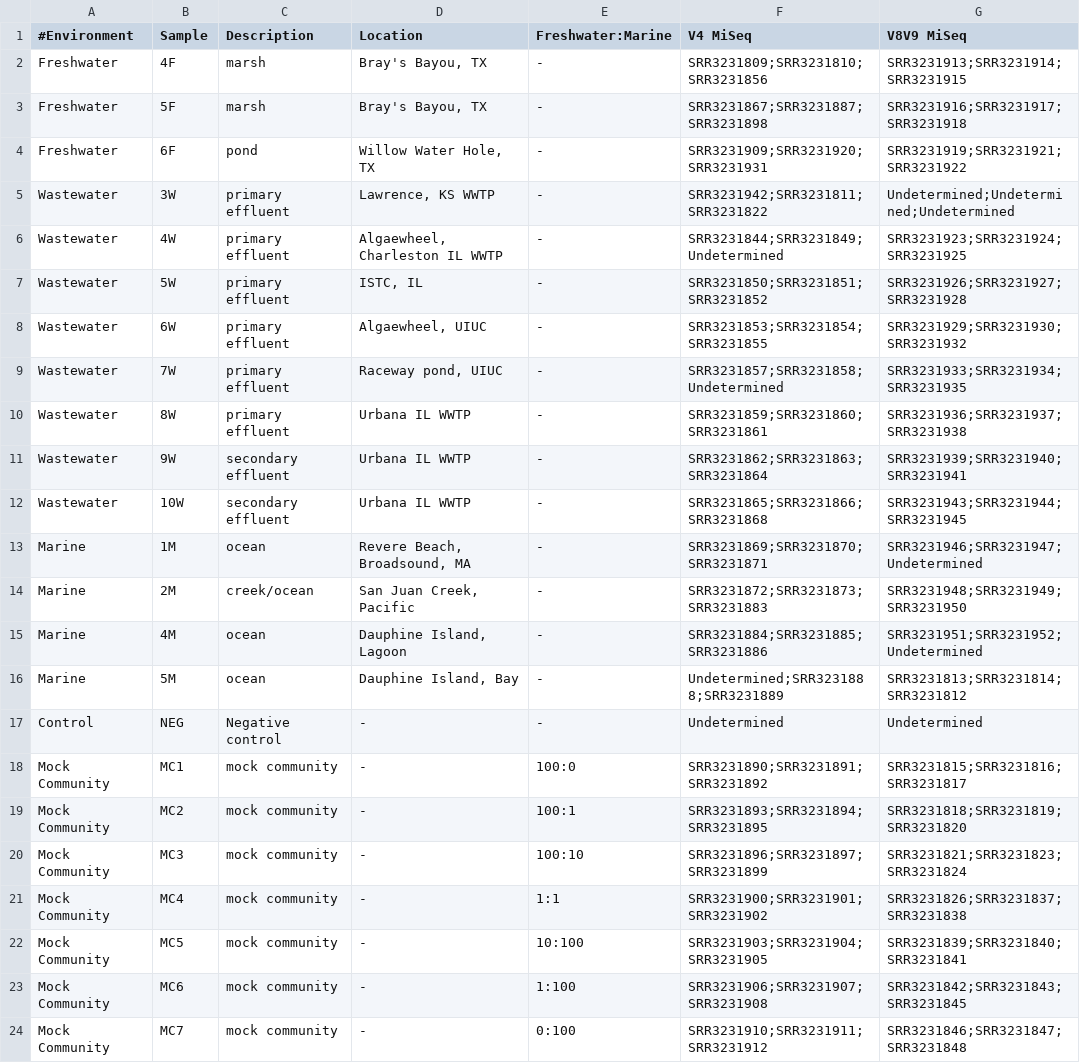
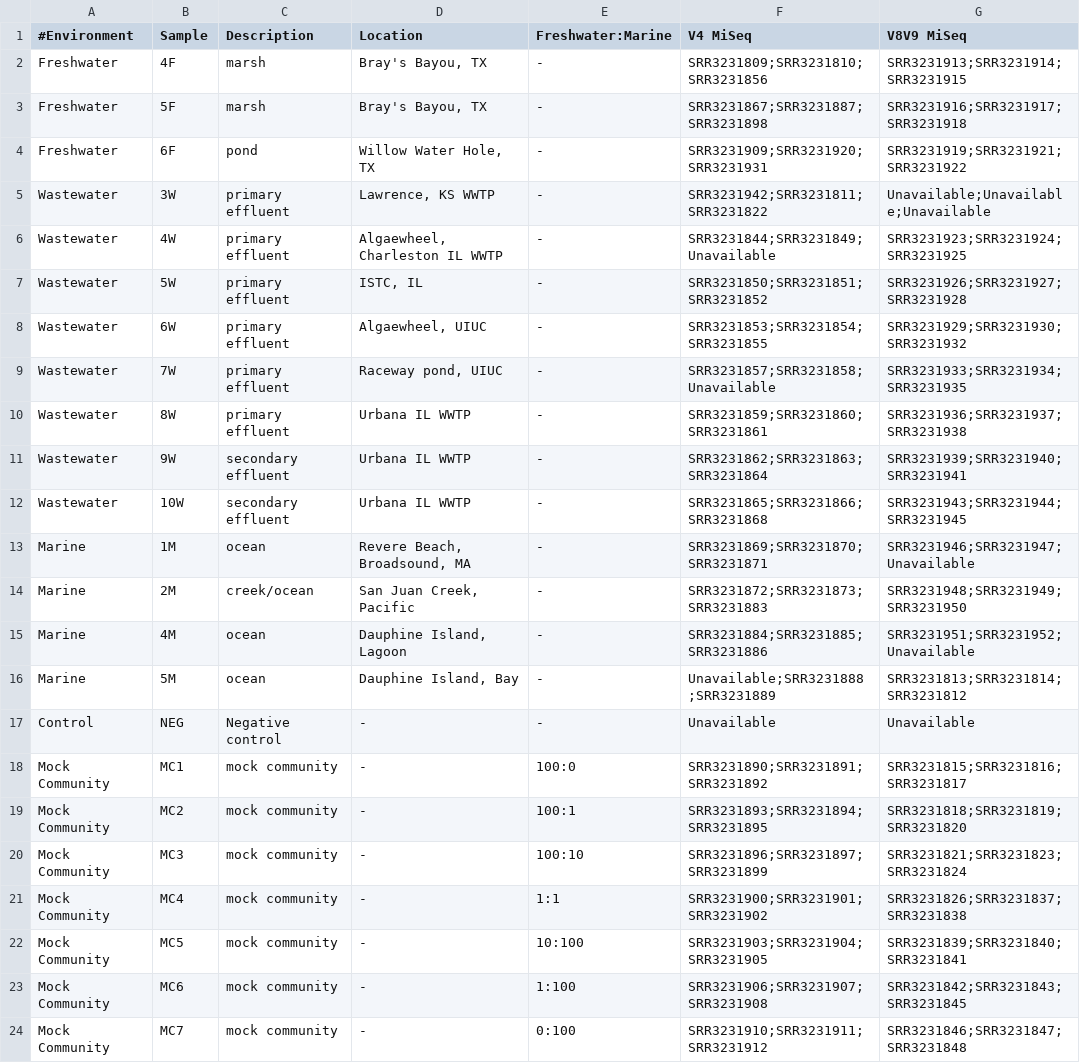
Before and after one commit to peterjc/thapbi-pict, a TSV file: examples/microalgal_mock/metadata.tsv, drawn as a sheet.

```diff
--- a/examples/microalgal_mock/metadata.tsv
+++ b/examples/microalgal_mock/metadata.tsv
@@ -4,7 +4,7 @@ Freshwater	5F	marsh	Bray's Bayou, TX	-	SRR3231867;SRR3231887;SRR3231898	SRR32319
 Freshwater	6F	pond	Willow Water Hole, TX	-	SRR3231909;SRR3231920;SRR3231931	SRR3231919;SRR3231921;SRR3231922
-Wastewater	3W	primary effluent	Lawrence, KS WWTP	-	SRR3231942;SRR3231811;SRR3231822	Undetermined;Undetermined;Undetermined
-Wastewater	4W	primary effluent	Algaewheel, Charleston IL WWTP	-	SRR3231844;SRR3231849;Undetermined	SRR3231923;SRR3231924;SRR3231925
+Wastewater	3W	primary effluent	Lawrence, KS WWTP	-	SRR3231942;SRR3231811;SRR3231822	Unavailable;Unavailable;Unavailable
+Wastewater	4W	primary effluent	Algaewheel, Charleston IL WWTP	-	SRR3231844;SRR3231849;Unavailable	SRR3231923;SRR3231924;SRR3231925
 Wastewater	5W	primary effluent	ISTC, IL	-	SRR3231850;SRR3231851;SRR3231852	SRR3231926;SRR3231927;SRR3231928
 Wastewater	6W	primary effluent	Algaewheel, UIUC	-	SRR3231853;SRR3231854;SRR3231855	SRR3231929;SRR3231930;SRR3231932
-Wastewater	7W	primary effluent	Raceway pond, UIUC	-	SRR3231857;SRR3231858;Undetermined	SRR3231933;SRR3231934;SRR3231935
+Wastewater	7W	primary effluent	Raceway pond, UIUC	-	SRR3231857;SRR3231858;Unavailable	SRR3231933;SRR3231934;SRR3231935
 Wastewater	8W	primary effluent	Urbana IL WWTP	-	SRR3231859;SRR3231860;SRR3231861	SRR3231936;SRR3231937;SRR3231938
@@ -12,7 +12,7 @@ Wastewater	9W	secondary effluent	Urbana IL WWTP	-	SRR3231862;SRR3231863;SRR32318
 Wastewater	10W	secondary effluent	Urbana IL WWTP	-	SRR3231865;SRR3231866;SRR3231868	SRR3231943;SRR3231944;SRR3231945
-Marine	1M	ocean	Revere Beach, Broadsound, MA	-	SRR3231869;SRR3231870;SRR3231871	SRR3231946;SRR3231947;Undetermined
+Marine	1M	ocean	Revere Beach, Broadsound, MA	-	SRR3231869;SRR3231870;SRR3231871	SRR3231946;SRR3231947;Unavailable
 Marine	2M	creek/ocean	San Juan Creek, Pacific	-	SRR3231872;SRR3231873;SRR3231883	SRR3231948;SRR3231949;SRR3231950
-Marine	4M	ocean	Dauphine Island, Lagoon	-	SRR3231884;SRR3231885;SRR3231886	SRR3231951;SRR3231952;Undetermined
-Marine	5M	ocean	Dauphine Island, Bay	-	Undetermined;SRR3231888;SRR3231889	SRR3231813;SRR3231814;SRR3231812
-Control	NEG	Negative control	-	-	Undetermined	Undetermined
+Marine	4M	ocean	Dauphine Island, Lagoon	-	SRR3231884;SRR3231885;SRR3231886	SRR3231951;SRR3231952;Unavailable
+Marine	5M	ocean	Dauphine Island, Bay	-	Unavailable;SRR3231888;SRR3231889	SRR3231813;SRR3231814;SRR3231812
+Control	NEG	Negative control	-	-	Unavailable	Unavailable
 Mock Community	MC1	mock community	-	100:0	SRR3231890;SRR3231891;SRR3231892	SRR3231815;SRR3231816;SRR3231817
```
Also changed, not shown: 1 other file.
